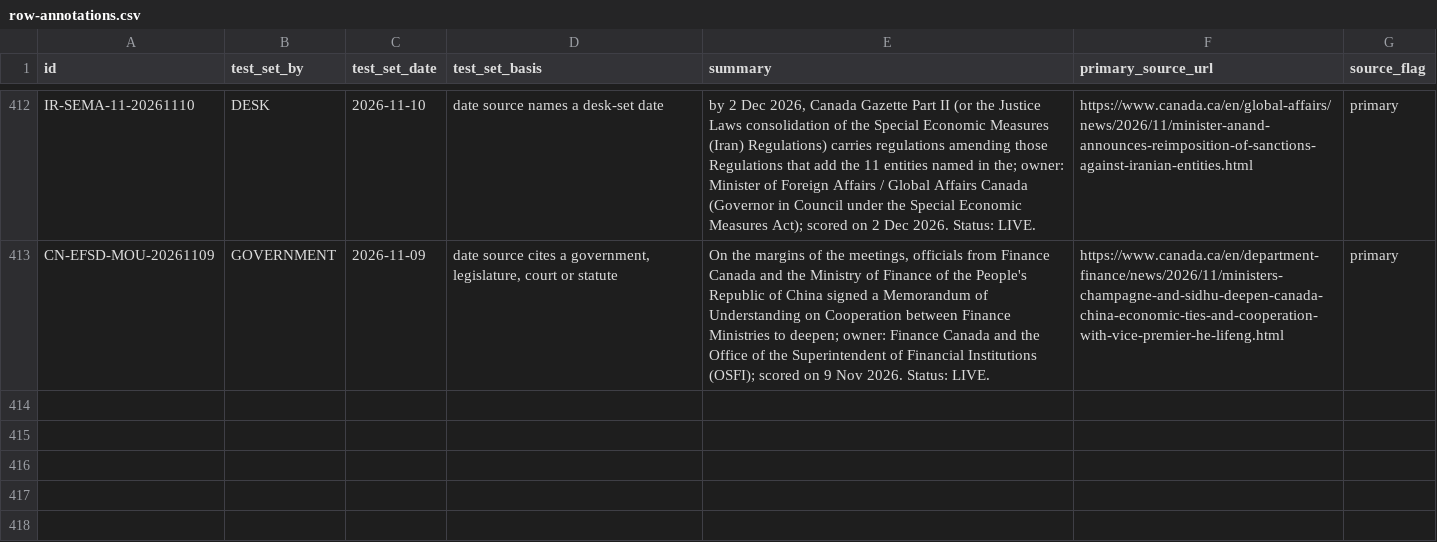
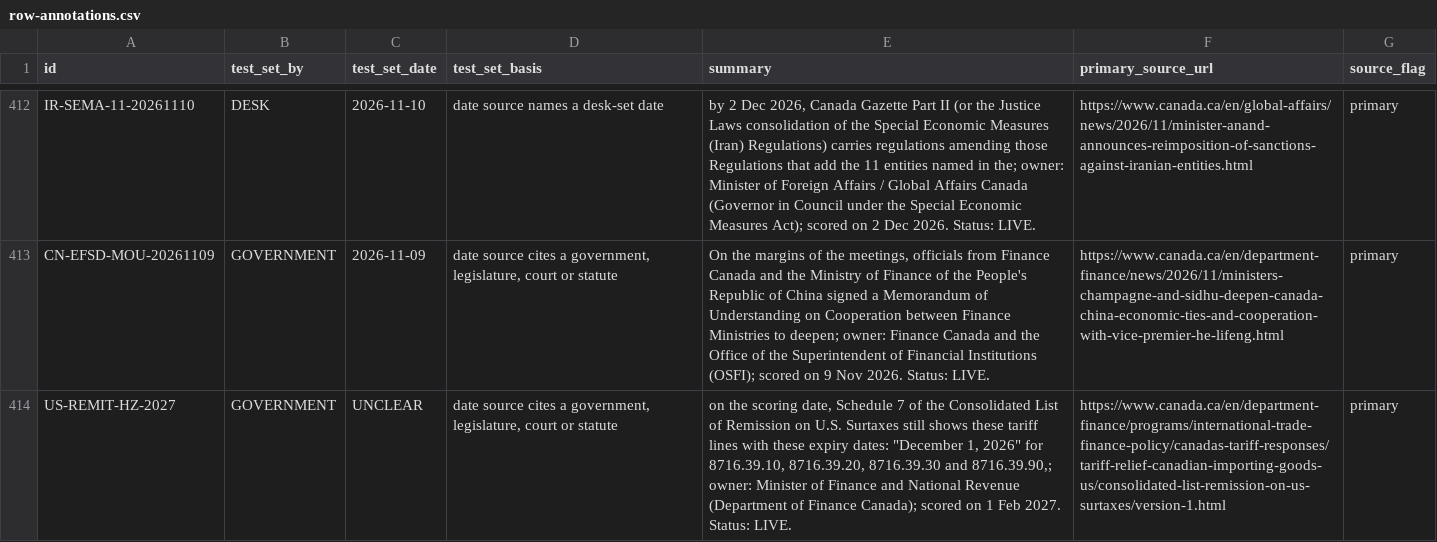
Before and after one commit to Citizenheldrecord/register, a CSV file: data/row-annotations.csv, drawn as a sheet; only a part is shown, gaps mark what is left out; the diff names each change by its address in the sheet, - before the commit and + after, or states it on an @@ line.

```diff
--- a/data/row-annotations.csv
+++ b/data/row-annotations.csv
+row 414: US-REMIT-HZ-2027 | GOVERNMENT | UNCLEAR | date source cites a government, legislature, court or statute | on the scoring date, Schedule 7 of the Consolidated List of Remission on U.S. Surtaxes still shows these tariff lines with these expiry dates: "December 1, 2026" for 8716.39.10, 8716.39.20, 8716.39.30 and 8716.39.90,; owner: Minister of Finance and National Revenue (Department of Finance Canada); scored on 1 Feb 2027. Status: LIVE. | https://www.canada.ca/en/department-finance/programs/international-trade-finance-policy/canadas-tariff-responses/tariff-relief-canadian-importing-goods-us/consolidated-list-remission-on-us-surtaxes/version-1.html | primary
```
Also changed, not shown: data/display-groups.csv, data/entries.csv, 13 other files.
